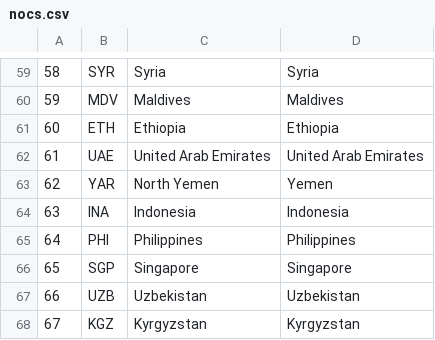
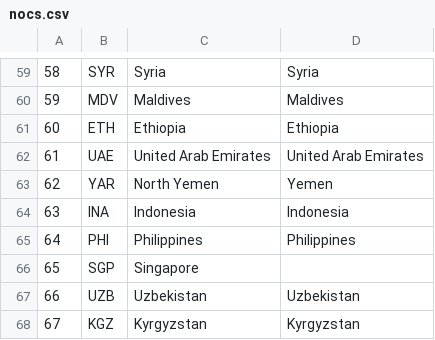
Before and after one commit to carleton-cs257-fall-2020/cs257-assignments-acameron13, a CSV file: webapp/parse_csv/nocs.csv, drawn as a sheet; only a part is shown, gaps mark what is left out.

```diff
--- a/webapp/parse_csv/nocs.csv
+++ b/webapp/parse_csv/nocs.csv
@@ -65,3 +65,3 @@
 64,PHI,Philippines,Philippines
-65,SGP,Singapore,Singapore
+65,SGP,Singapore
 66,UZB,Uzbekistan,Uzbekistan
```
Also changed, not shown: 12 other files.
